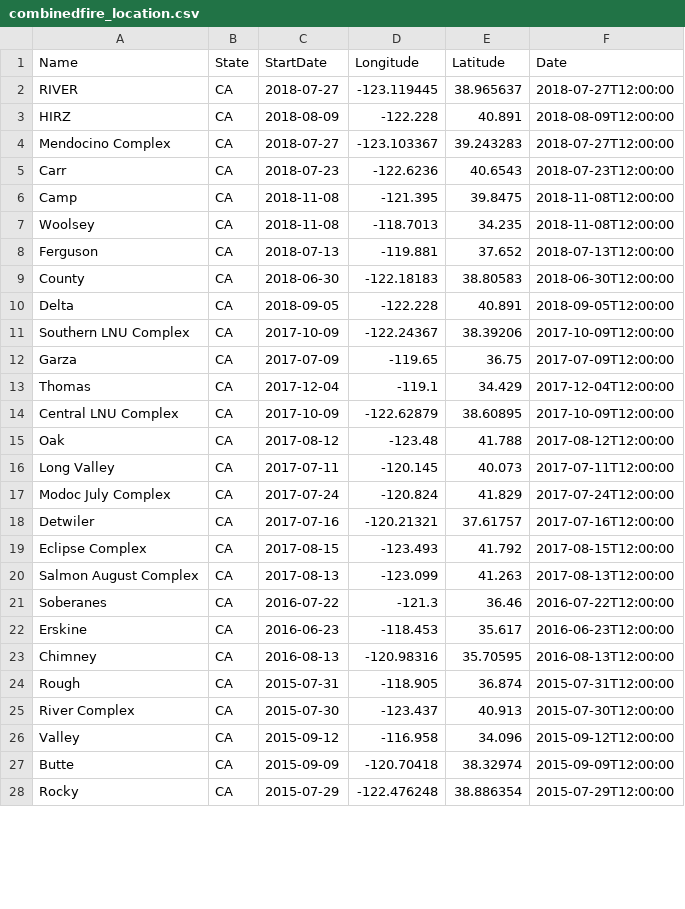
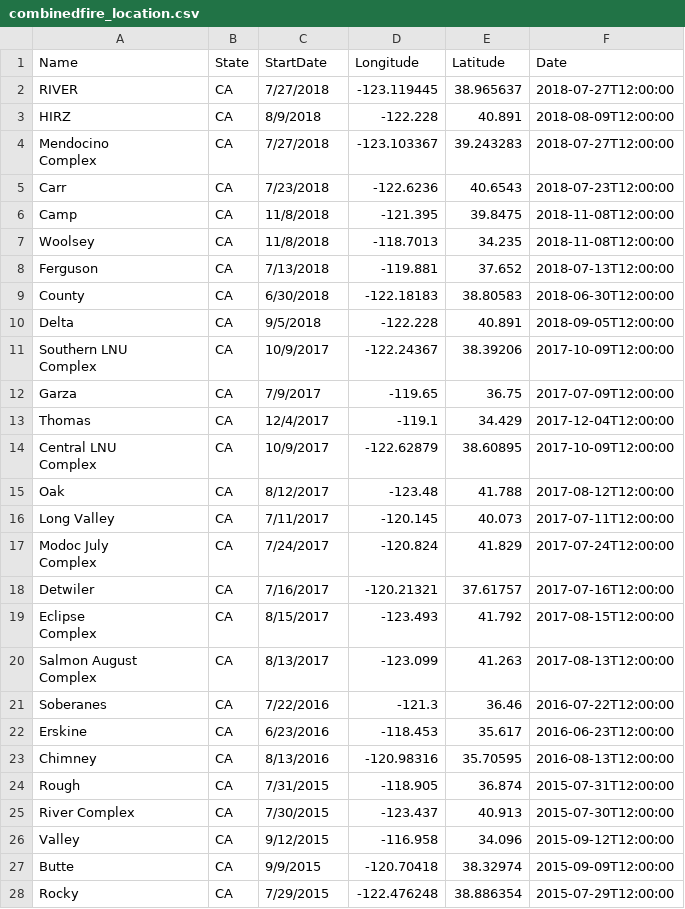
Before and after one commit to doryaswi/DAV-5400, a CSV file: combinedfire_location.csv, drawn as a sheet; only a part is shown; the diff covers the shown part only.

Commit message:
Update combinedfire_location.csv

```diff
--- a/combinedfire_location.csv
+++ b/combinedfire_location.csv
@@ -1,28 +1,40 @@
 Name,State,StartDate,Longitude,Latitude,Date
-RIVER,CA,2018-07-27,-123.119445,38.965637,2018-07-27T12:00:00
-HIRZ,CA,2018-08-09,-122.228,40.891,2018-08-09T12:00:00
-Mendocino Complex,CA,2018-07-27,-123.103367,39.243283,2018-07-27T12:00:00
-Carr,CA,2018-07-23,-122.6236,40.6543,2018-07-23T12:00:00
-Camp,CA,2018-11-08,-121.395,39.8475,2018-11-08T12:00:00
-Woolsey,CA,2018-11-08,-118.7013,34.235,2018-11-08T12:00:00
-Ferguson,CA,2018-07-13,-119.881,37.652,2018-07-13T12:00:00
-County,CA,2018-06-30,-122.18183,38.80583,2018-06-30T12:00:00
-Delta,CA,2018-09-05,-122.228,40.891,2018-09-05T12:00:00
-Southern LNU Complex,CA,2017-10-09,-122.24367,38.39206,2017-10-09T12:00:00
-Garza,CA,2017-07-09,-119.65,36.75,2017-07-09T12:00:00
-Thomas,CA,2017-12-04,-119.1,34.429,2017-12-04T12:00:00
-Central LNU Complex,CA,2017-10-09,-122.62879,38.60895,2017-10-09T12:00:00
-Oak,CA,2017-08-12,-123.48,41.788,2017-08-12T12:00:00
-Long Valley,CA,2017-07-11,-120.145,40.073,2017-07-11T12:00:00
-Modoc July Complex,CA,2017-07-24,-120.824,41.829,2017-07-24T12:00:00
-Detwiler,CA,2017-07-16,-120.21321,37.61757,2017-07-16T12:00:00
-Eclipse Complex,CA,2017-08-15,-123.493,41.792,2017-08-15T12:00:00
-Salmon August Complex,CA,2017-08-13,-123.099,41.263,2017-08-13T12:00:00
-Soberanes,CA,2016-07-22,-121.3,36.46,2016-07-22T12:00:00
-Erskine,CA,2016-06-23,-118.453,35.617,2016-06-23T12:00:00
-Chimney,CA,2016-08-13,-120.98316,35.70595,2016-08-13T12:00:00
-Rough,CA,2015-07-31,-118.905,36.874,2015-07-31T12:00:00
-River Complex,CA,2015-07-30,-123.437,40.913,2015-07-30T12:00:00
-Valley,CA,2015-09-12,-116.958,34.096,2015-09-12T12:00:00
-Butte,CA,2015-09-09,-120.70418,38.32974,2015-09-09T12:00:00
-Rocky,CA,2015-07-29,-122.476248,38.886354,2015-07-29T12:00:00
+RIVER,CA,7/27/2018,-123.119445,38.965637,2018-07-27T12:00:00
+HIRZ,CA,8/9/2018,-122.228,40.891,2018-08-09T12:00:00
+"Mendocino
+
+Complex",CA,7/27/2018,-123.103367,39.243283,2018-07-27T12:00:00
+Carr,CA,7/23/2018,-122.6236,40.6543,2018-07-23T12:00:00
+Camp,CA,11/8/2018,-121.395,39.8475,2018-11-08T12:00:00
+Woolsey,CA,11/8/2018,-118.7013,34.235,2018-11-08T12:00:00
+Ferguson,CA,7/13/2018,-119.881,37.652,2018-07-13T12:00:00
+County,CA,6/30/2018,-122.18183,38.80583,2018-06-30T12:00:00
+Delta,CA,9/5/2018,-122.228,40.891,2018-09-05T12:00:00
+"Southern LNU
+
+Complex",CA,10/9/2017,-122.24367,38.39206,2017-10-09T12:00:00
+Garza,CA,7/9/2017,-119.65,36.75,2017-07-09T12:00:00
+Thomas,CA,12/4/2017,-119.1,34.429,2017-12-04T12:00:00
+"Central LNU
+
+Complex",CA,10/9/2017,-122.62879,38.60895,2017-10-09T12:00:00
+Oak,CA,8/12/2017,-123.48,41.788,2017-08-12T12:00:00
+Long Valley,CA,7/11/2017,-120.145,40.073,2017-07-11T12:00:00
+"Modoc July
+
+Complex",CA,7/24/2017,-120.824,41.829,2017-07-24T12:00:00
+Detwiler,CA,7/16/2017,-120.21321,37.61757,2017-07-16T12:00:00
+"Eclipse
+
+Complex",CA,8/15/2017,-123.493,41.792,2017-08-15T12:00:00
+"Salmon August
+
+Complex",CA,8/13/2017,-123.099,41.263,2017-08-13T12:00:00
+Soberanes,CA,7/22/2016,-121.3,36.46,2016-07-22T12:00:00
+Erskine,CA,6/23/2016,-118.453,35.617,2016-06-23T12:00:00
+Chimney,CA,8/13/2016,-120.98316,35.70595,2016-08-13T12:00:00
+Rough,CA,7/31/2015,-118.905,36.874,2015-07-31T12:00:00
+River Complex,CA,7/30/2015,-123.437,40.913,2015-07-30T12:00:00
+Valley,CA,9/12/2015,-116.958,34.096,2015-09-12T12:00:00
+Butte,CA,9/9/2015,-120.70418,38.32974,2015-09-09T12:00:00
+Rocky,CA,7/29/2015,-122.476248,38.886354,2015-07-29T12:00:00
```
Also changed, not shown: 40 edited cells elsewhere in this file.
